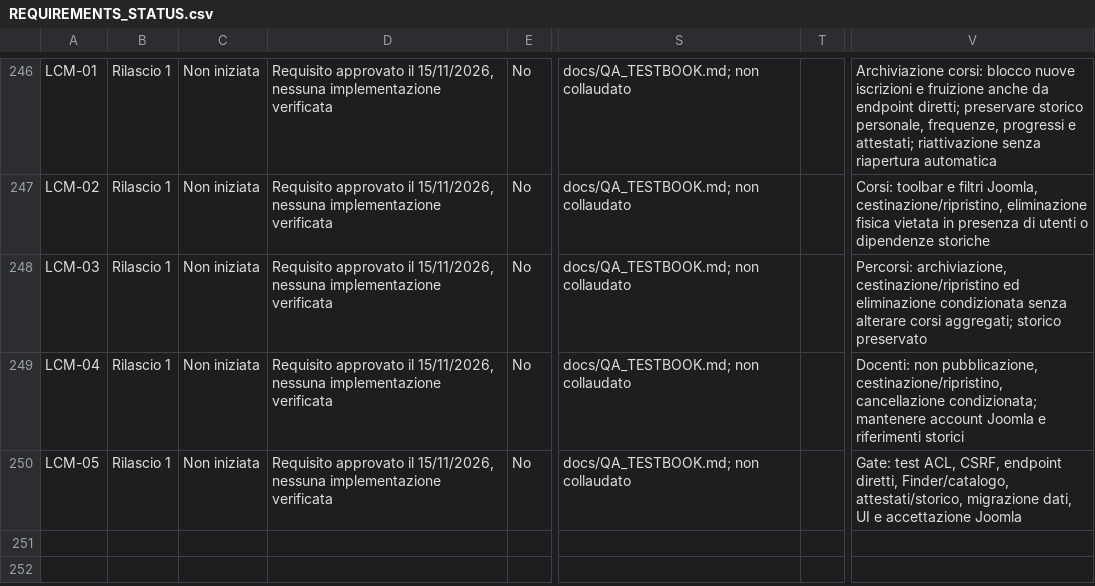
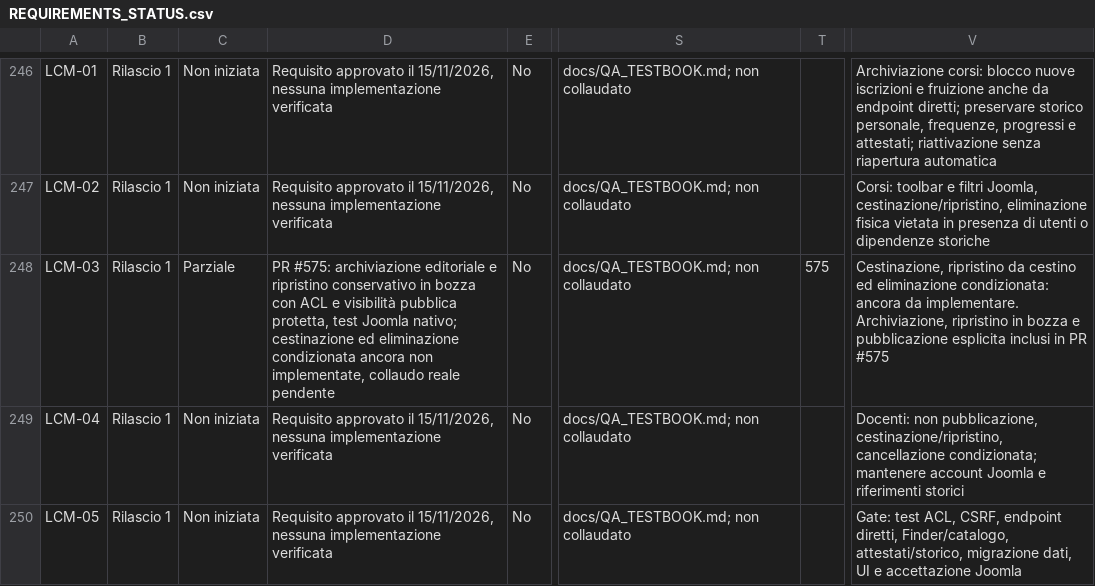
Before and after one commit to jeckodevelopment/jd_learn, a CSV file: docs/REQUIREMENTS_STATUS.csv, drawn as a sheet; only a part is shown, gaps mark what is left out; the diff names each change by its address in the sheet, - before the commit and + after, or states it on an @@ line.

Commit message:
docs(requirements): track PR #575 partial LCM-03 archive implementation

```diff
--- a/docs/REQUIREMENTS_STATUS.csv
+++ b/docs/REQUIREMENTS_STATUS.csv
-C248: Non iniziata
+C248: Parziale
-D248: Requisito approvato il 15/11/2026, nessuna implementazione verificata
+D248: PR #575: archiviazione editoriale e ripristino conservativo in bozza con ACL e visibilità pubblica protetta, test Joomla nativo; cestinazione ed eliminazione condizionata ancora non implementate, collaudo reale pendente
-T248: (empty)
+T248: 575
-V248: Percorsi: archiviazione, cestinazione/ripristino ed eliminazione condizionata senza alterare corsi aggregati; storico preservato
+V248: Cestinazione, ripristino da cestino ed eliminazione condizionata: ancora da implementare. Archiviazione, ripristino in bozza e pubblicazione esplicita inclusi in PR #575
```
